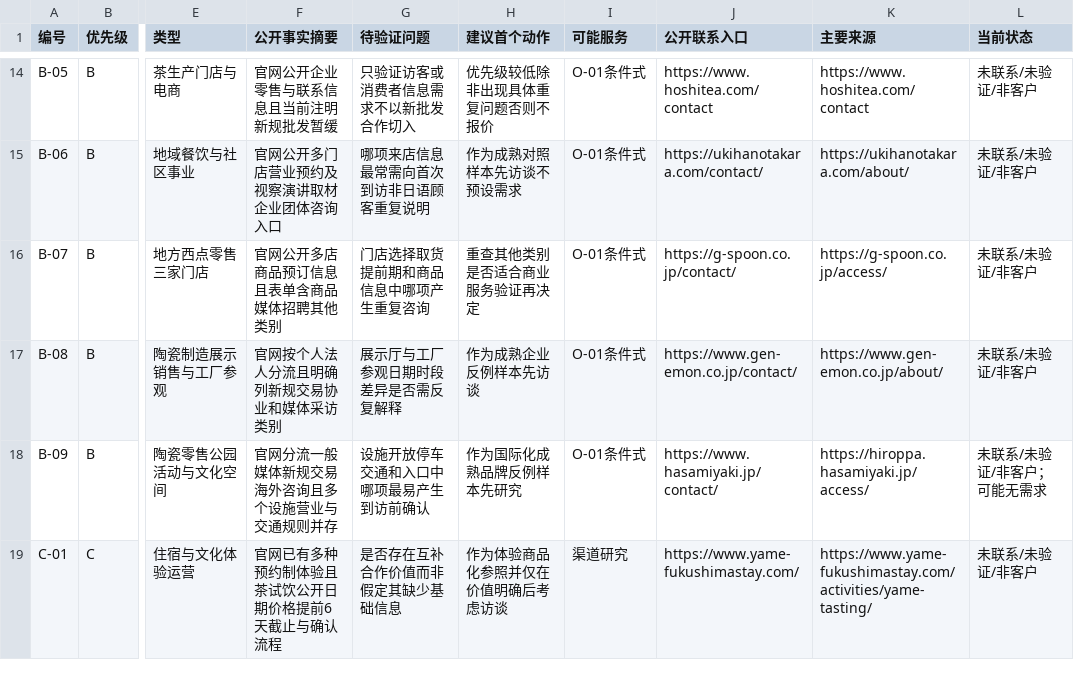
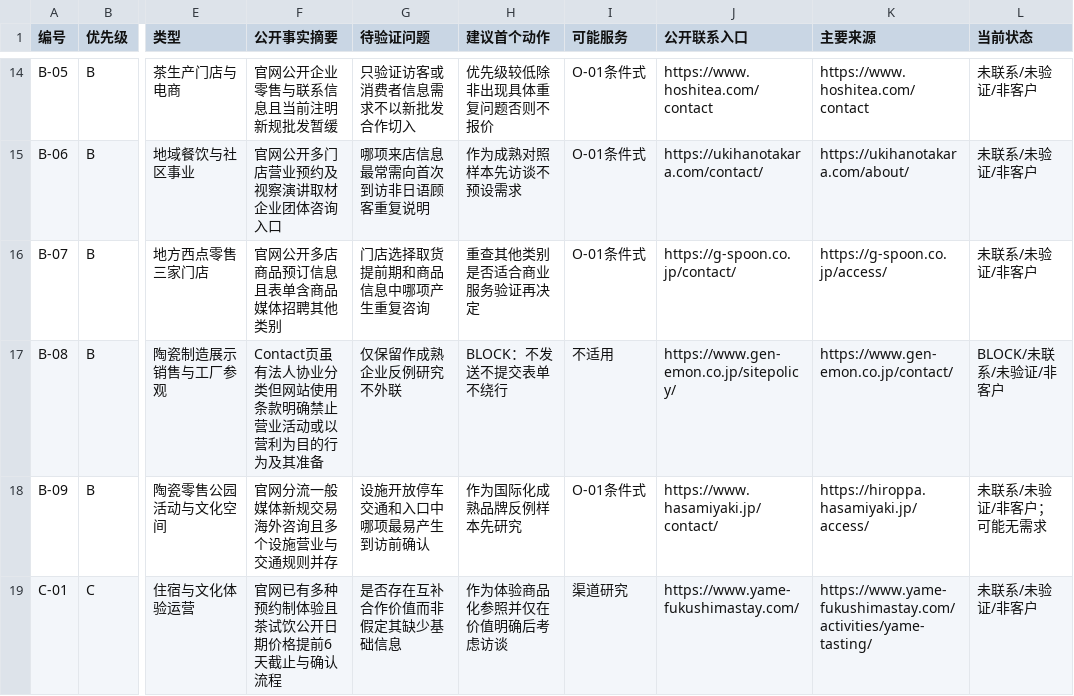
Before and after one commit to kagurajiang1130-del/kagurajiang1130-del.github.io, a CSV file: business-ops/福冈首批客户研究清单.csv, drawn as a sheet; only a part is shown, gaps mark what is left out; the diff names each change by its address in the sheet, - before the commit and + after, or states it on an @@ line.

```diff
--- a/business-ops/福冈首批客户研究清单.csv
+++ b/business-ops/福冈首批客户研究清单.csv
-F17 (公开事实摘要): 官网按个人法人分流且明确列新规交易协业和媒体采访类别
+F17 (公开事实摘要): Contact页虽有法人协业分类但网站使用条款明确禁止营业活动或以营利为目的行为及其准备
-G17 (待验证问题): 展示厅与工厂参观日期时段差异是否需反复解释
+G17 (待验证问题): 仅保留作成熟企业反例研究不外联
-H17 (建议首个动作): 作为成熟企业反例样本先访谈
+H17 (建议首个动作): BLOCK：不发送不提交表单不绕行
-I17 (可能服务): O-01条件式
+I17 (可能服务): 不适用
-J17 (公开联系入口): https://www.gen-emon.co.jp/contact/
+J17 (公开联系入口): https://www.gen-emon.co.jp/sitepolicy/
-K17 (主要来源): https://www.gen-emon.co.jp/about/
+K17 (主要来源): https://www.gen-emon.co.jp/contact/
-L17 (当前状态): 未联系/未验证/非客户
+L17 (当前状态): BLOCK/未联系/未验证/非客户
```
Also changed, not shown: 12 other files.
